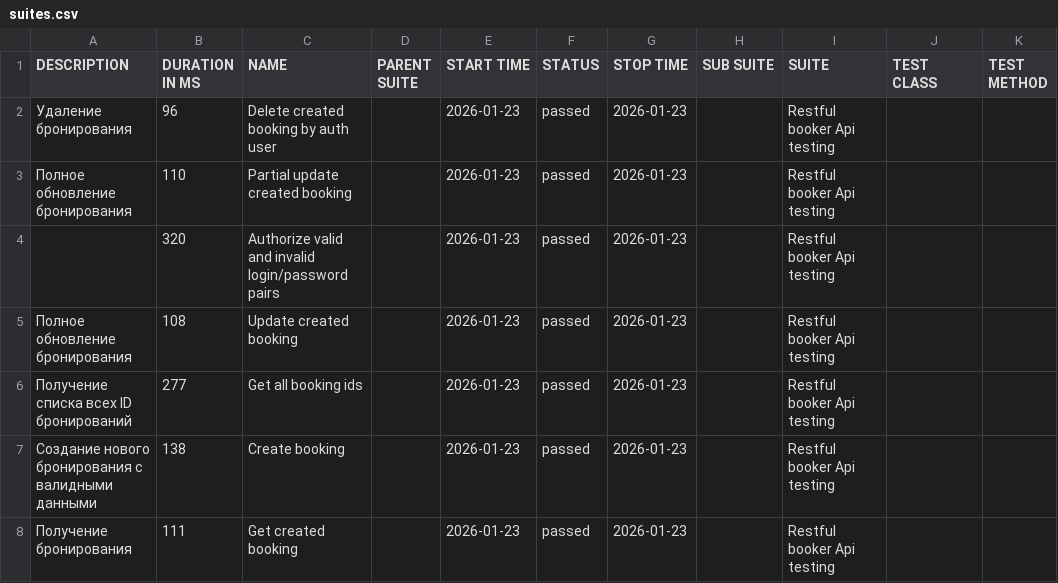
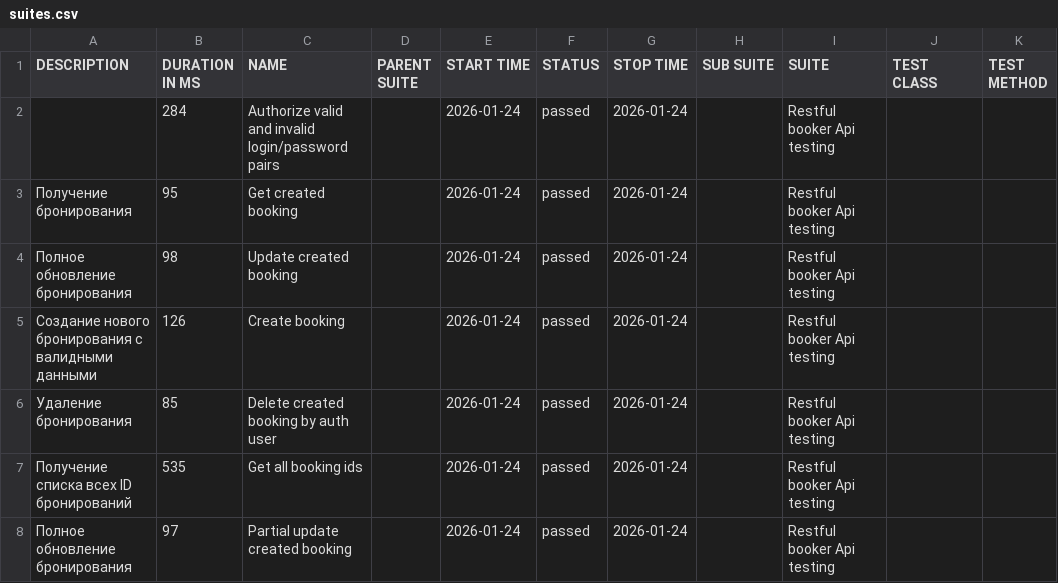
Before and after one commit to elenkaFila/Cypress-api-testing, a CSV file: data/suites.csv, drawn as a sheet.

```diff
--- a/data/suites.csv
+++ b/data/suites.csv
@@ -1,8 +1,8 @@
 "DESCRIPTION","DURATION IN MS","NAME","PARENT SUITE","START TIME","STATUS","STOP TIME","SUB SUITE","SUITE","TEST CLASS","TEST METHOD"
-" Удаление бронирования","96","Delete created booking by auth user","","2026-01-23","passed","2026-01-23","","Restful booker Api testing","",""
-"Полное обновление бронирования","110","Partial update created booking","","2026-01-23","passed","2026-01-23","","Restful booker Api testing","",""
-"","320","Authorize valid and invalid login/password pairs","","2026-01-23","passed","2026-01-23","","Restful booker Api testing","",""
-"Полное обновление бронирования","108","Update created booking","","2026-01-23","passed","2026-01-23","","Restful booker Api testing","",""
-" Получение списка всех ID бронирований","277","Get all booking ids","","2026-01-23","passed","2026-01-23","","Restful booker Api testing","",""
-"Создание нового бронирования с валидными данными","138","Create booking","","2026-01-23","passed","2026-01-23","","Restful booker Api testing","",""
-"Получение бронирования","111","Get created booking","","2026-01-23","passed","2026-01-23","","Restful booker Api testing","",""
+"","284","Authorize valid and invalid login/password pairs","","2026-01-24","passed","2026-01-24","","Restful booker Api testing","",""
+"Получение бронирования","95","Get created booking","","2026-01-24","passed","2026-01-24","","Restful booker Api testing","",""
+"Полное обновление бронирования","98","Update created booking","","2026-01-24","passed","2026-01-24","","Restful booker Api testing","",""
+"Создание нового бронирования с валидными данными","126","Create booking","","2026-01-24","passed","2026-01-24","","Restful booker Api testing","",""
+" Удаление бронирования","85","Delete created booking by auth user","","2026-01-24","passed","2026-01-24","","Restful booker Api testing","",""
+" Получение списка всех ID бронирований","535","Get all booking ids","","2026-01-24","passed","2026-01-24","","Restful booker Api testing","",""
+"Полное обновление бронирования","97","Partial update created booking","","2026-01-24","passed","2026-01-24","","Restful booker Api testing","",""
```
Also changed, not shown: data/behaviors.csv, 28 other files.
